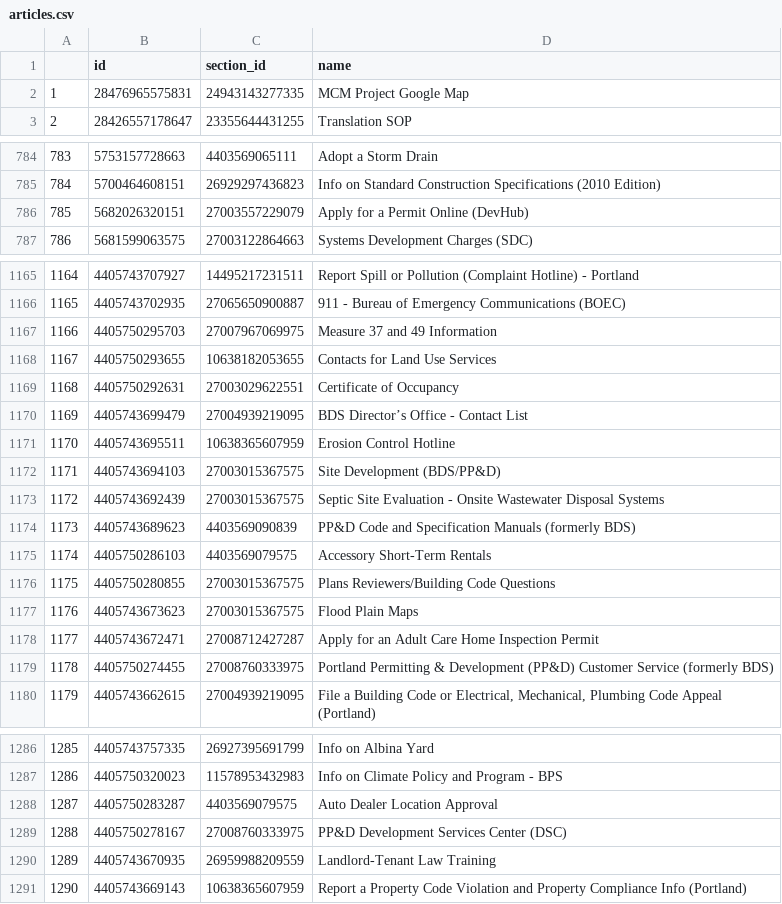
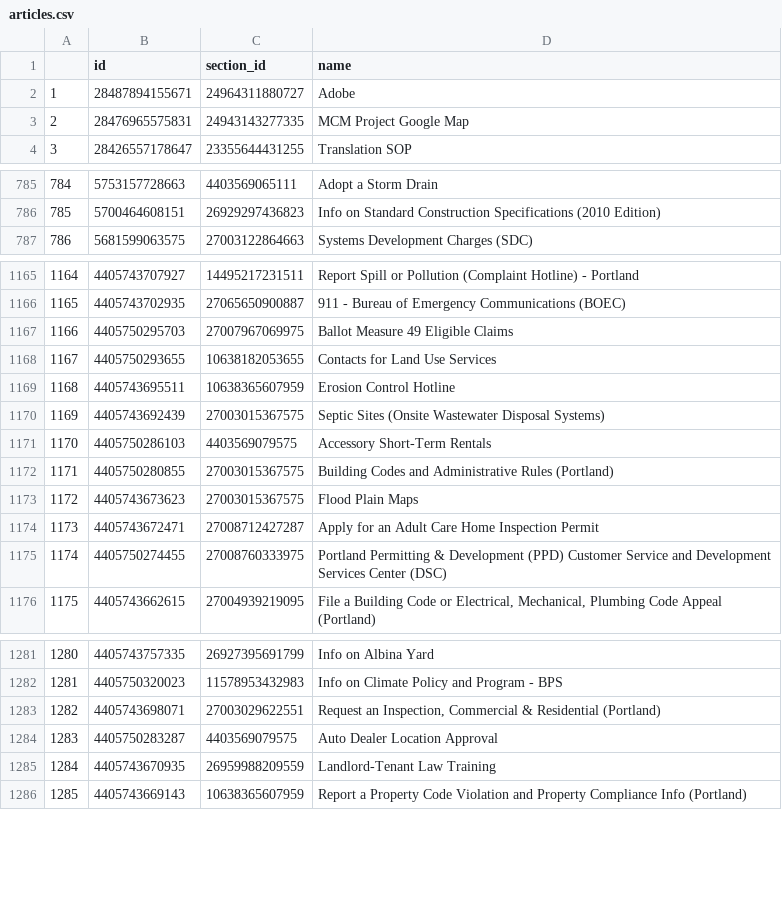
Before and after one commit to eGovPDX/zendesk-data-analysis, a CSV file: data/articles.csv, drawn as a sheet; only a part is shown, gaps mark what is left out; removed rows and columns are numbered as before the commit, all else as after; the diff covers the shown part only; the diff names each change by its address in the sheet, - before the commit and + after, or states it on an @@ line.

```diff
--- a/data/articles.csv
+++ b/data/articles.csv
+row 2: 1 | 28487894155671 | 24964311880727 | Adobe
@@ column A renumbered from row 3 down @@
-row 786: 785 | 5682026320151 | 27003557229079 | Apply for a Permit Online (DevHub)
-D1167 (name): Measure 37 and 49 Information
+D1167 (name): Ballot Measure 49 Eligible Claims
-row 1169: 1168 | 4405750292631 | 27003029622551 | Certificate of Occupancy
-row 1170: 1169 | 4405743699479 | 27004939219095 | BDS Director’s Office - Contact List
-row 1172: 1171 | 4405743694103 | 27003015367575 | Site Development (BDS/PP&D)
-D1170 (name): Septic Site Evaluation - Onsite Wastewater Disposal Systems
+D1170 (name): Septic Sites (Onsite Wastewater Disposal Systems)
-row 1174: 1173 | 4405743689623 | 4403569090839 | PP&D Code and Specification Manuals (formerly BDS)
-D1172 (name): Plans Reviewers/Building Code Questions
+D1172 (name): Building Codes and Administrative Rules (Portland)
-D1175 (name): …& Development (PP&D) Customer Service (formerly BDS)
+D1175 (name): …& Development (PPD) Customer Service and Development Services Center (DSC)
@@ row 1469 moved to row 1283: 1282 @@
-row 1289: 1288 | 4405750278167 | 27008760333975 | PP&D Development Services Center (DSC)
```
Also changed, not shown: 1 added row, 4 removed rows, 1 moved row and 7 edited cells elsewhere in this file.
